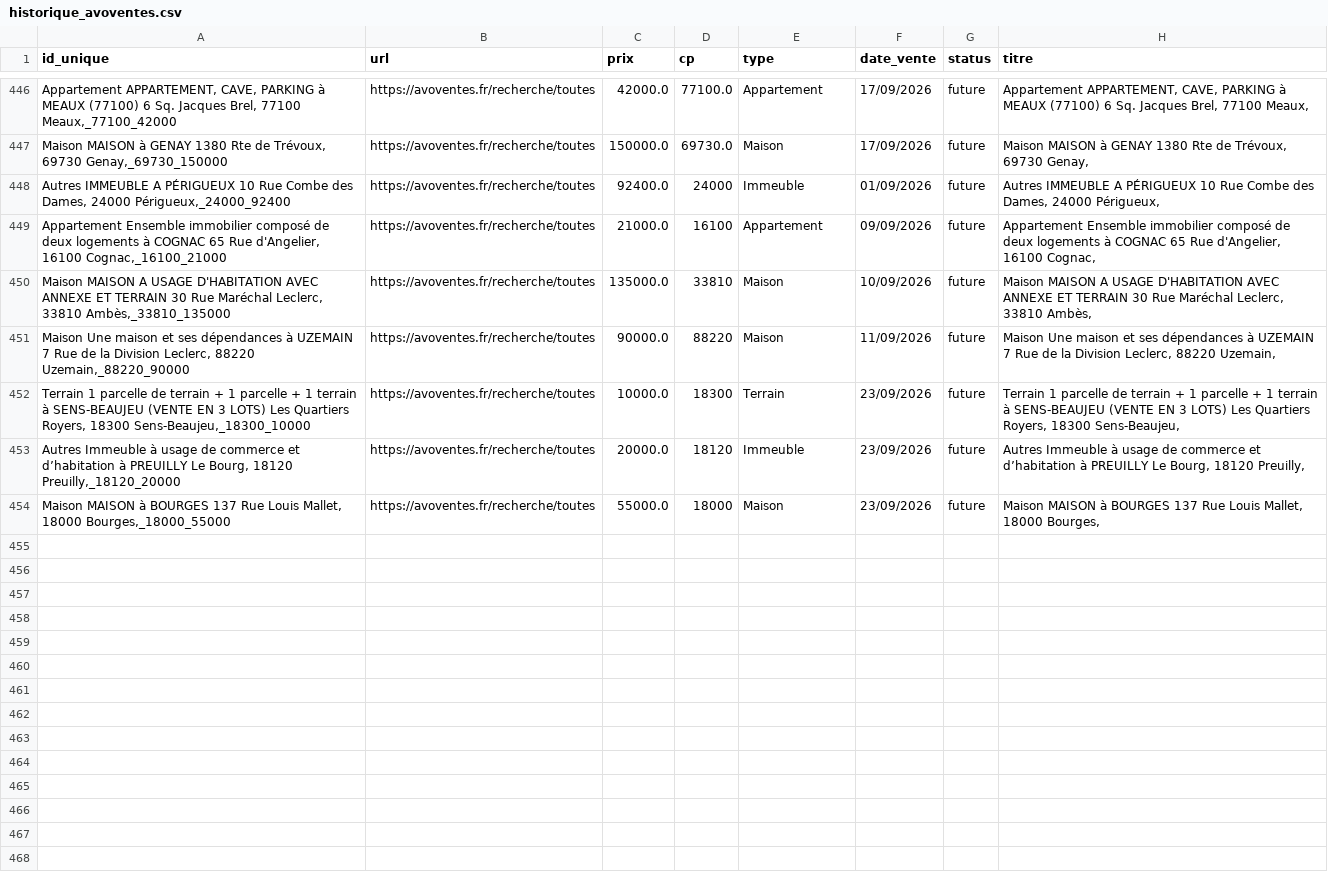
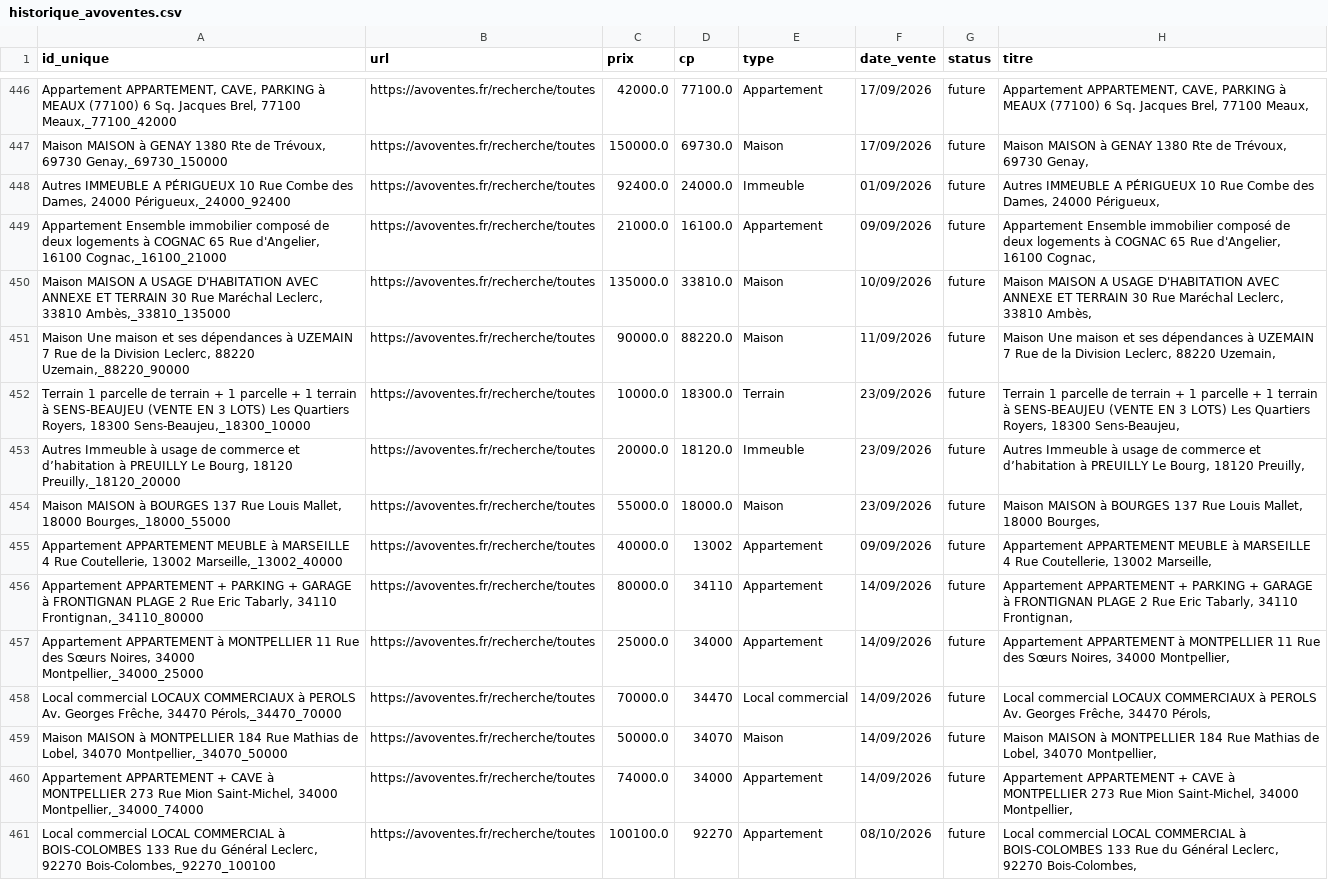
Before and after one commit to mathiasrou/viager-scraper, a CSV file: historique_avoventes.csv, drawn as a sheet; only a part is shown, gaps mark what is left out; the diff names each change by its address in the sheet, - before the commit and + after, or states it on an @@ line.

Commit message:
update historiques

```diff
--- a/historique_avoventes.csv
+++ b/historique_avoventes.csv
-D448 (cp): 24000
+D448 (cp): 24000.0
-D449 (cp): 16100
+D449 (cp): 16100.0
-D450 (cp): 33810
+D450 (cp): 33810.0
-D451 (cp): 88220
+D451 (cp): 88220.0
-D452 (cp): 18300
+D452 (cp): 18300.0
-D453 (cp): 18120
+D453 (cp): 18120.0
-D454 (cp): 18000
+D454 (cp): 18000.0
+row 455: Appartement APPARTEMENT MEUBLE à MARSEILLE 4 Rue Coutellerie, 13002 Marseille,_13002_40000 | https://avoventes.fr/recherche/toutes | 40000.0 | 13002 | Appartement | 09/09/2026 | future | Appartement APPARTEMENT MEUBLE à MARSEILLE 4 Rue Coutellerie, 13002 Marseille,
+row 456: Appartement APPARTEMENT + PARKING + GARAGE à FRONTIGNAN PLAGE 2 Rue Eric Tabarly, 34110 Frontignan,_34110_80000 | https://avoventes.fr/recherche/toutes | 80000.0 | 34110 | Appartement | 14/09/2026 | future | Appartement APPARTEMENT + PARKING + GARAGE à FRONTIGNAN PLAGE 2 Rue Eric Tabarly, 34110 Frontignan,
+row 457: Appartement APPARTEMENT à MONTPELLIER 11 Rue des Sœurs Noires, 34000 Montpellier,_34000_25000 | https://avoventes.fr/recherche/toutes | 25000.0 | 34000 | Appartement | 14/09/2026 | future | Appartement APPARTEMENT à MONTPELLIER 11 Rue des Sœurs Noires, 34000 Montpellier,
+row 458: Local commercial LOCAUX COMMERCIAUX à PEROLS Av. Georges Frêche, 34470 Pérols,_34470_70000 | https://avoventes.fr/recherche/toutes | 70000.0 | 34470 | Local commercial | 14/09/2026 | future | Local commercial LOCAUX COMMERCIAUX à PEROLS Av. Georges Frêche, 34470 Pérols,
+row 459: Maison MAISON à MONTPELLIER 184 Rue Mathias de Lobel, 34070 Montpellier,_34070_50000 | https://avoventes.fr/recherche/toutes | 50000.0 | 34070 | Maison | 14/09/2026 | future | Maison MAISON à MONTPELLIER 184 Rue Mathias de Lobel, 34070 Montpellier,
+row 460: Appartement APPARTEMENT + CAVE à MONTPELLIER 273 Rue Mion Saint-Michel, 34000 Montpellier,_34000_74000 | https://avoventes.fr/recherche/toutes | 74000.0 | 34000 | Appartement | 14/09/2026 | future | Appartement APPARTEMENT + CAVE à MONTPELLIER 273 Rue Mion Saint-Michel, 34000 Montpellier,
+row 461: Local commercial LOCAL COMMERCIAL à BOIS-COLOMBES 133 Rue du Général Leclerc, 92270 Bois-Colombes,_92270_100100 | https://avoventes.fr/recherche/toutes | 100100.0 | 92270 | Appartement | 08/10/2026 | future | Local commercial LOCAL COMMERCIAL à BOIS-COLOMBES 133 Rue du Général Leclerc, 92270 Bois-Colombes,
```
Also changed, not shown: historique_ids.csv, historique_immo.csv, 1 other file.
